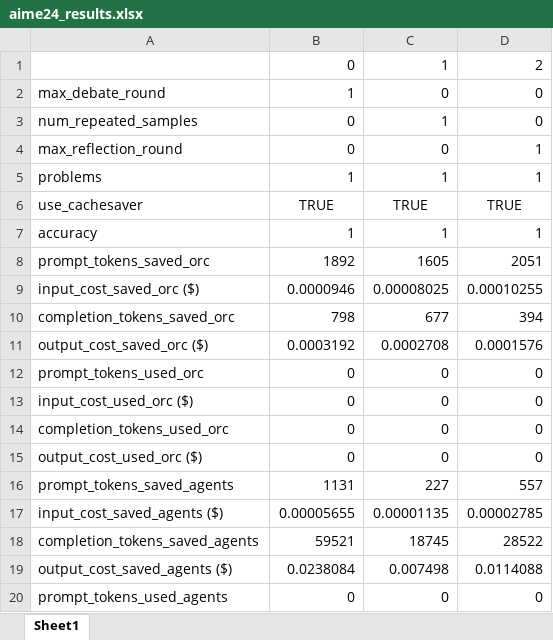
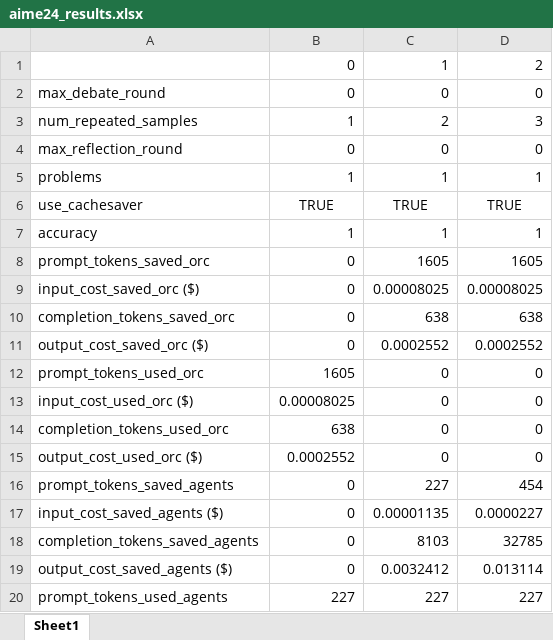
Before and after one commit to Rasmuskjriis/MAS-Orchestra-CacheSaver, an Excel workbook: orchestrator/results/aime24_results.xlsx, sheet Sheet1, drawn as a sheet; only a part is shown; values as stored, in another font and other column widths than the file's, no borders; the diff covers the shown part only; the diff names each change by its address in the sheet, - before the commit and + after, or states it on an @@ line.

```diff
--- a/orchestrator/results/aime24_results.xlsx (sheet Sheet1)
+++ b/orchestrator/results/aime24_results.xlsx (sheet Sheet1)
-B2: 1
+B2: 0
-B3: 0
+B3: 1
-C3: 1
+C3: 2
-D3: 0
+D3: 3
-D4: 1
+D4: 0
-B8: 1892
+B8: 0
-D8: 2051
+D8: 1605
-B9: 0.0000946
+B9: 0
-D9: 0.00010255
+D9: 0.00008025
-B10: 798
+B10: 0
-C10: 677
+C10: 638
-D10: 394
+D10: 638
-B11: 0.0003192
+B11: 0
-C11: 0.0002708
+C11: 0.0002552
-D11: 0.0001576
+D11: 0.0002552
-B12: 0
+B12: 1605
-B13: 0
+B13: 0.00008025
-B14: 0
+B14: 638
-B15: 0
+B15: 0.0002552
-B16: 1131
+B16: 0
-D16: 557
+D16: 454
-B17: 0.00005655
+B17: 0
-D17: 0.00002785
+D17: 0.0000227
-B18: 59521
+B18: 0
-C18: 18745
+C18: 8103
-D18: 28522
+D18: 32785
-B19: 0.0238084
+B19: 0
-C19: 0.007498
+C19: 0.0032412
-D19: 0.0114088
+D19: 0.013114
-B20: 0
+B20: 227
-C20: 0
+C20: 227
-D20: 0
+D20: 227
```
Also changed, not shown: 18 edited cells elsewhere in this sheet, 5 other files.
